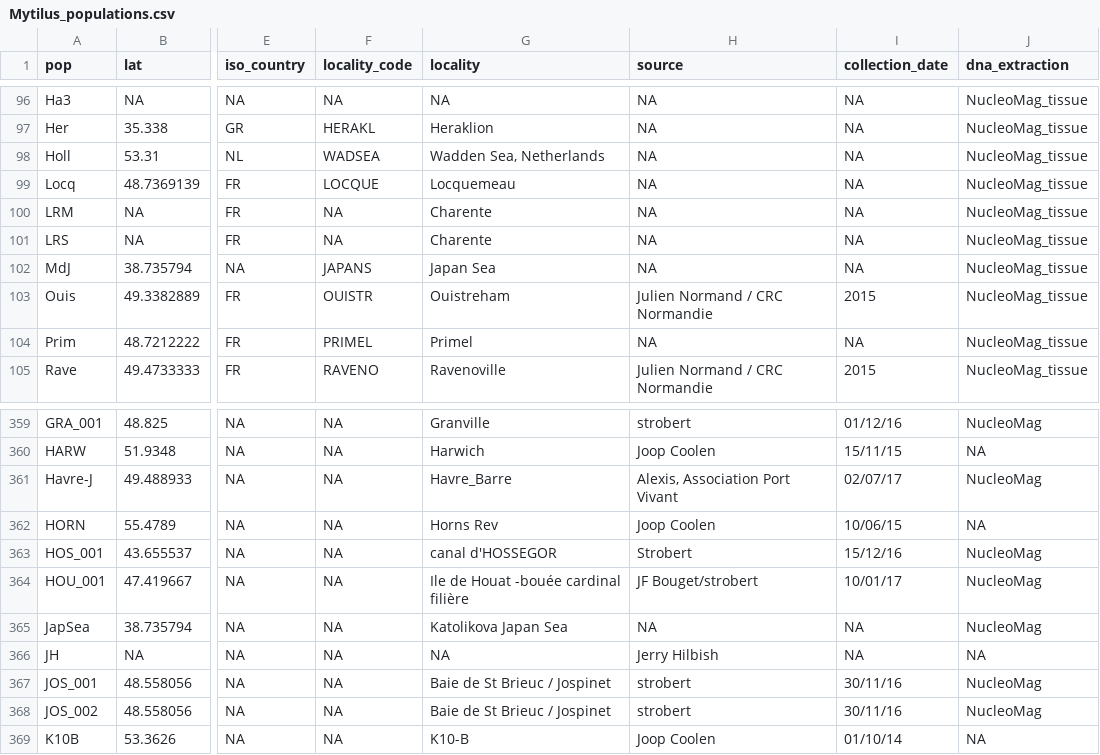
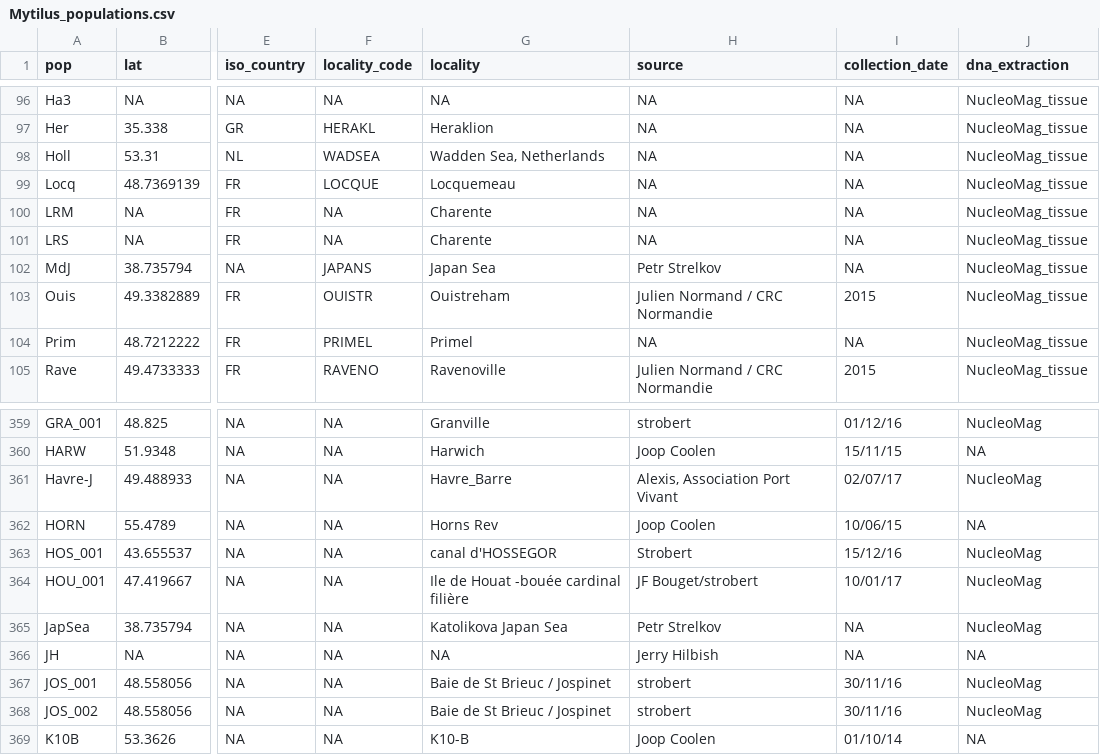
Before and after one commit to alxsimon/Database_Mytilus, a CSV file: Mytilus_populations.csv, drawn as a sheet; only a part is shown, gaps mark what is left out; the diff covers the shown part only; the diff names each change by its address in the sheet, - before the commit and + after, or states it on an @@ line.

```diff
--- a/Mytilus_populations.csv
+++ b/Mytilus_populations.csv
-H102 (source): NA
+H102 (source): Petr Strelkov
-H365 (source): NA
+H365 (source): Petr Strelkov
```
Also changed, not shown: 32 edited cells elsewhere in this file.
